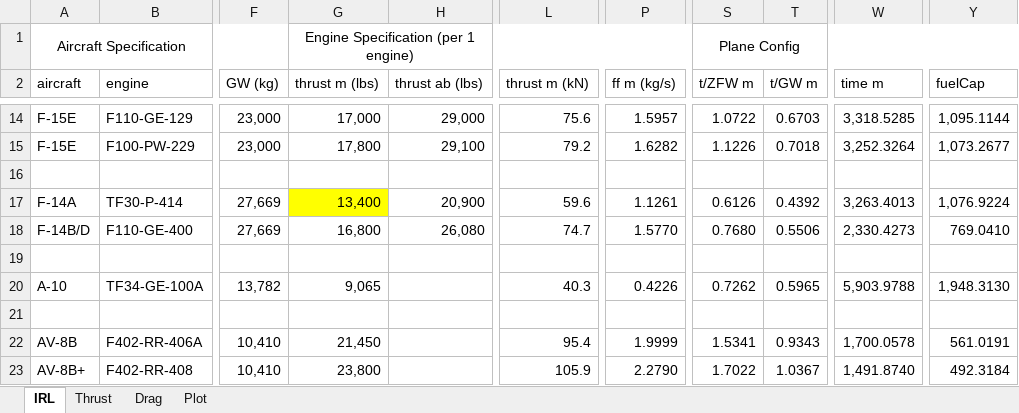
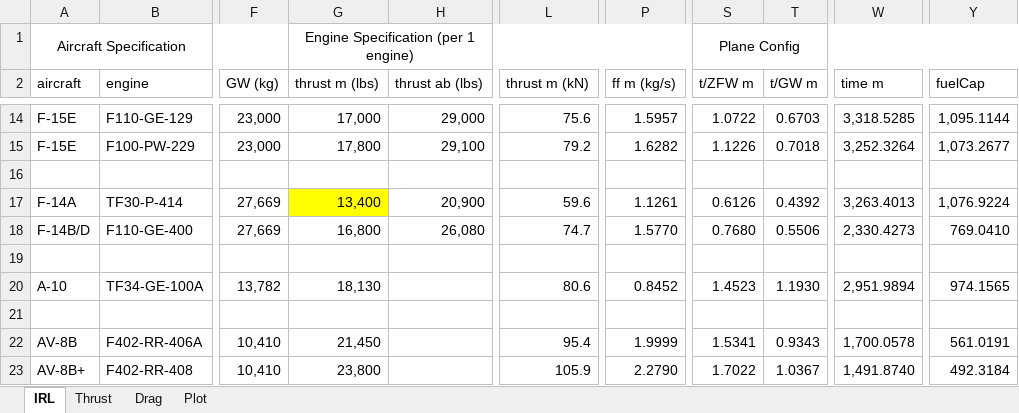
Before and after one commit to mgkid3310/REBalanced, an Excel workbook: REB Engine Profile.xlsx, sheet IRL, drawn as a sheet; only a part is shown, gaps mark what is left out; values as stored, in another font and other column widths than the file's, no borders; the diff names each change by its address in the sheet, - before the commit and + after, or states it on an @@ line.

Commit message:
Try doubling A-10 thrust

```diff
--- a/REB Engine Profile.xlsx (sheet IRL)
+++ b/REB Engine Profile.xlsx (sheet IRL)
-G20 (thrust m (lbs)): 9,065
+G20 (thrust m (lbs)): 18,130
-L20 (thrust m (kN)): 40.3
+L20 (thrust m (kN)): 80.6
-P20 (ff m (kg/s)): 0.4226
+P20 (ff m (kg/s)): 0.8452
-S20 (t/ZFW m): 0.7262
+S20 (t/ZFW m): 1.4523
-T20 (t/GW m): 0.5965
+T20 (t/GW m): 1.1930
-W20 (time m): 5,903.9788
+W20 (time m): 2,951.9894
-Y20 (fuelCap): 1,948.3130
+Y20 (fuelCap): 974.1565
```
Also changed, not shown: sheet Thrust, charts or pictures, 1 other file.
